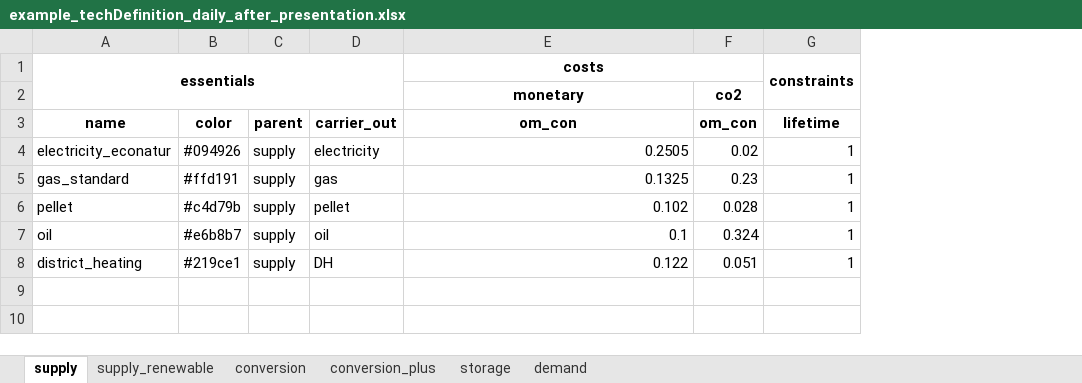
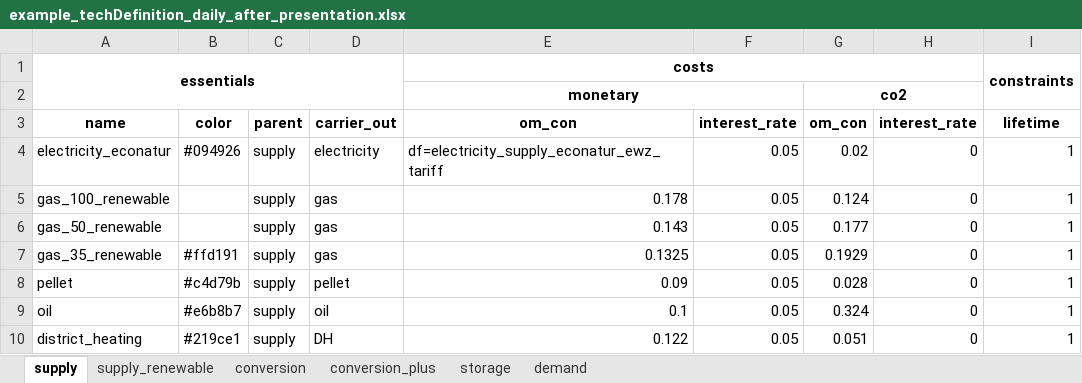
Before and after one commit to yiqiaowang-arch/energy_hub_optimizer_calliope, an Excel workbook: cea_energy_hub_optimizer/data/example_techDefinition_daily_after_presentation.xlsx, sheet supply, drawn as a sheet; values as stored, in another font and other column widths than the file's, no borders; addresses are those after the commit; the diff names each change by its address in the sheet, - before the commit and + after, or states it on an @@ line.

```diff
--- a/cea_energy_hub_optimizer/data/example_techDefinition_daily_after_presentation.xlsx (sheet supply)
+++ b/cea_energy_hub_optimizer/data/example_techDefinition_daily_after_presentation.xlsx (sheet supply)
+column F, rows 3-4: interest_rate | 0.05; rows 7-10: all 0.05
+column H, rows 3-4: interest_rate | 0; rows 7-10: all 0
+E2:F2 merged
+G2:H2 merged
-E4: 0.2505
+E4: df=electricity_supply_econatur_ewz_tariff
+row 5: gas_100_renewable |  | supply | gas | 0.178 | 0.05 | 0.124 | 0 | 1
+row 6: gas_50_renewable |  | supply | gas | 0.143 | 0.05 | 0.177 | 0 | 1
-A7: gas_standard
+A7: gas_35_renewable
-G7: 0.23
+G7: 0.1929
-E8: 0.102
+E8: 0.09
```
Also changed, not shown: sheet conversion, sheet supply_renewable, sheet storage, sheet conversion_plus, 10 other files.
